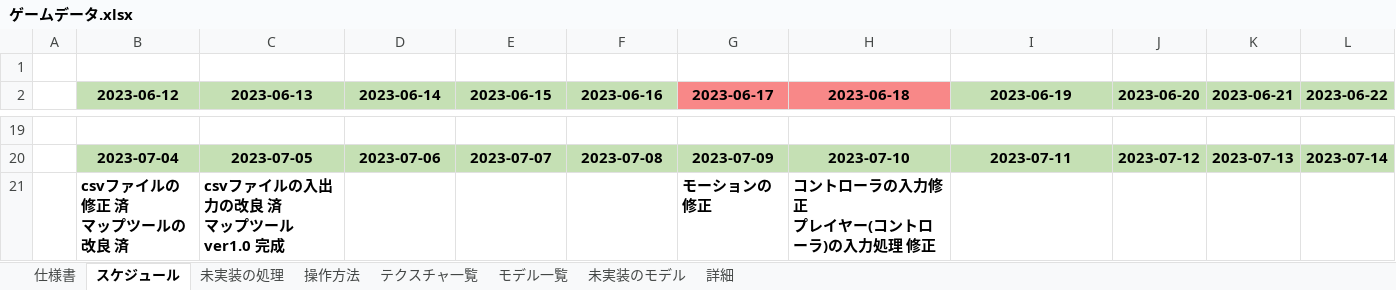
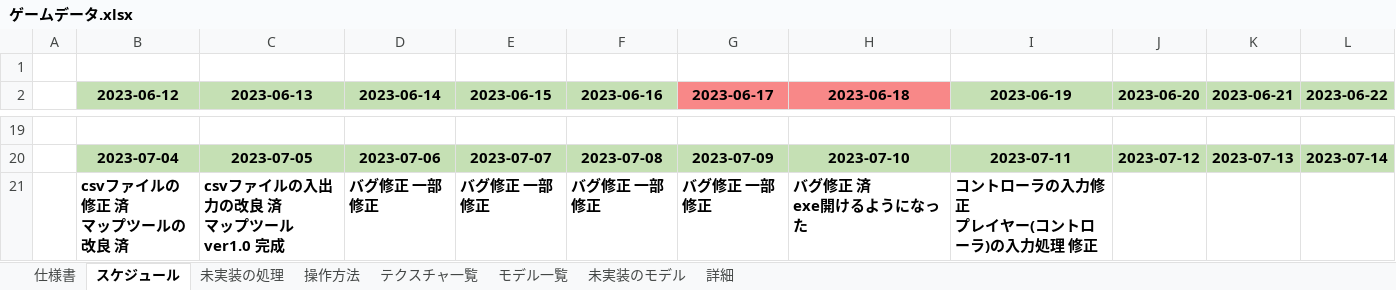
Before and after one commit to keisuke0211/pixel, an Excel workbook: data/ゲームデータ.xlsx, sheet スケジュール, drawn as a sheet; only a part is shown, gaps mark what is left out; values as stored, in another font and other column widths than the file's, no borders; removed rows and columns are numbered as before the commit, all else as after; ↵ is a line break in a cell; the diff names each change by its address in the sheet, - before the commit and + after, or states it on an @@ line.

```diff
--- a/data/ゲームデータ.xlsx (sheet スケジュール)
+++ b/data/ゲームデータ.xlsx (sheet スケジュール)
-row 21:  | csvファイルの修正 済 ↵ マップツールの改良 済 | csvファイルの入出力の改良 済 ↵ マップツールver1.0 完成 |  |  |  | モーションの修正 | コントローラの入力修正 ↵ プレイヤー(コントローラ)の入力処理 修正
+row 21:  | csvファイルの修正 済 ↵ マップツールの改良 済 | csvファイルの入出力の改良 済 ↵ マップツールver1.0 完成 | バグ修正 一部修正 | バグ修正 一部修正 | バグ修正 一部修正 | バグ修正 一部修正 | バグ修正 済 ↵ exe開けるようになった | コントローラの入力修正 ↵ プレイヤー(コントローラ)の入力処理 修正
```
Also changed, not shown: 10 other files.
